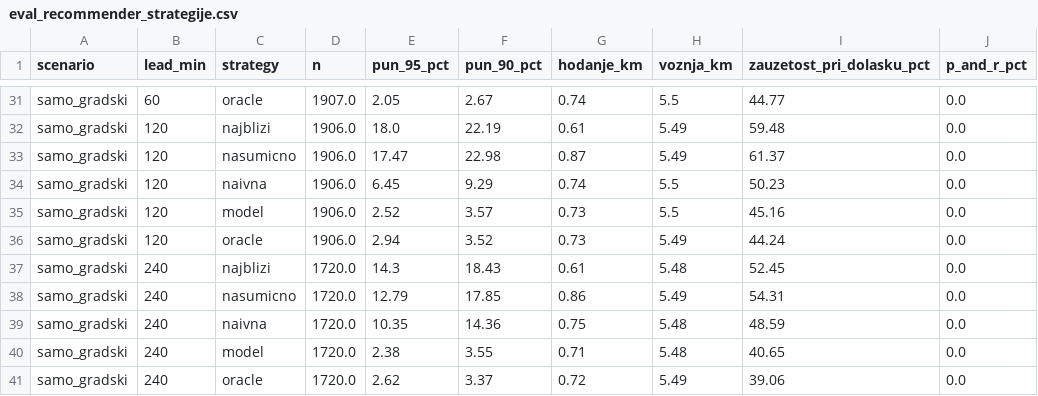
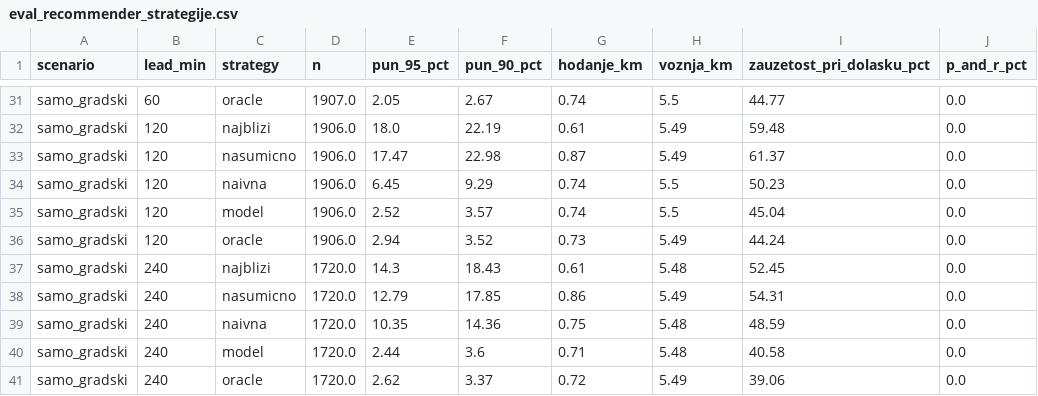
Before and after one commit to PetarMancic/SmartParking, a CSV file: ml/output/eval_recommender_strategije.csv, drawn as a sheet; only a part is shown, gaps mark what is left out; the diff covers the shown part only.

```diff
--- a/ml/output/eval_recommender_strategije.csv
+++ b/ml/output/eval_recommender_strategije.csv
@@ -34,3 +34,3 @@ samo_gradski,120,nasumicno,1906.0,17.47,22.98,0.87,5.49,61.37,0.0
 samo_gradski,120,naivna,1906.0,6.45,9.29,0.74,5.5,50.23,0.0
-samo_gradski,120,model,1906.0,2.52,3.57,0.73,5.5,45.16,0.0
+samo_gradski,120,model,1906.0,2.52,3.57,0.74,5.5,45.04,0.0
 samo_gradski,120,oracle,1906.0,2.94,3.52,0.73,5.49,44.24,0.0
@@ -39,3 +39,3 @@ samo_gradski,240,nasumicno,1720.0,12.79,17.85,0.86,5.49,54.31,0.0
 samo_gradski,240,naivna,1720.0,10.35,14.36,0.75,5.48,48.59,0.0
-samo_gradski,240,model,1720.0,2.38,3.55,0.71,5.48,40.65,0.0
+samo_gradski,240,model,1720.0,2.44,3.6,0.71,5.48,40.58,0.0
 samo_gradski,240,oracle,1720.0,2.62,3.37,0.72,5.49,39.06,0.0
```
Also changed, not shown: 13 edited cells elsewhere in this file, ml/output/eval_recommender_osetljivost.csv, ml/output/eval_recommender_subota_vrhunac.csv, 19 other files.
